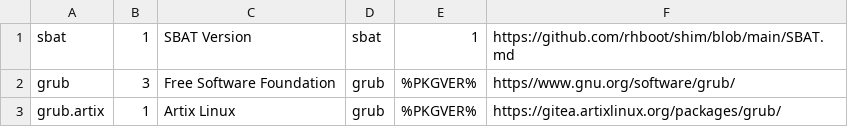
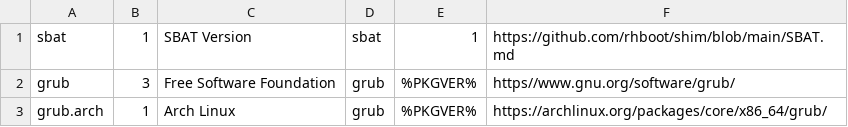
Before and after one commit to gripped/Artix-Gitea-Packages, a CSV file: sbat.csv, drawn as a sheet.

Commit message:
[system-gremlins] 'grub-2:2.12-3' add

```diff
--- a/sbat.csv
+++ b/sbat.csv
@@ -2,2 +2,2 @@ sbat,1,SBAT Version,sbat,1,https://github.com/rhboot/shim/blob/main/SBAT.md
 grub,3,Free Software Foundation,grub,%PKGVER%,https//www.gnu.org/software/grub/
-grub.artix,1,Artix Linux,grub,%PKGVER%,https://gitea.artixlinux.org/packages/grub/
+grub.arch,1,Arch Linux,grub,%PKGVER%,https://archlinux.org/packages/core/x86_64/grub/
```
Also changed, not shown: 6 other files.
